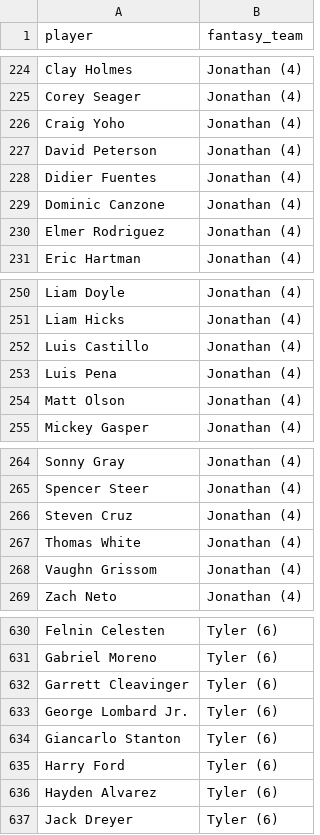
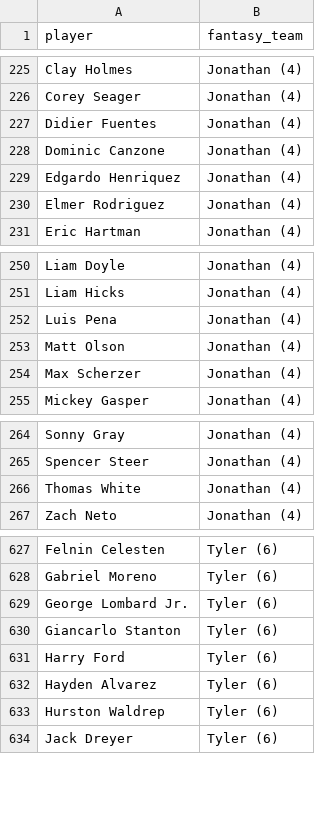
Before and after one commit to kyeill/dynasty, a CSV file: output/rosters_mlb.csv, drawn as a sheet; only a part is shown, gaps mark what is left out; removed rows and columns are numbered as before the commit, all else as after; the diff covers the shown part only; the diff names each change by its address in the sheet, - before the commit and + after, or states it on an @@ line.

```diff
--- a/output/rosters_mlb.csv
+++ b/output/rosters_mlb.csv
-row 226: Craig Yoho | Jonathan (4)
-row 227: David Peterson | Jonathan (4)
+row 229: Edgardo Henriquez | Jonathan (4)
-row 252: Luis Castillo | Jonathan (4)
+row 254: Max Scherzer | Jonathan (4)
-row 266: Steven Cruz | Jonathan (4)
-row 268: Vaughn Grissom | Jonathan (4)
-row 632: Garrett Cleavinger | Tyler (6)
+row 633: Hurston Waldrep | Tyler (6)
```
Also changed, not shown: 5 added rows, 4 removed rows and 1 edited cell elsewhere in this file, lastgood/mlb_authority.csv, lastgood/mlb_current.csv, 22 other files.
